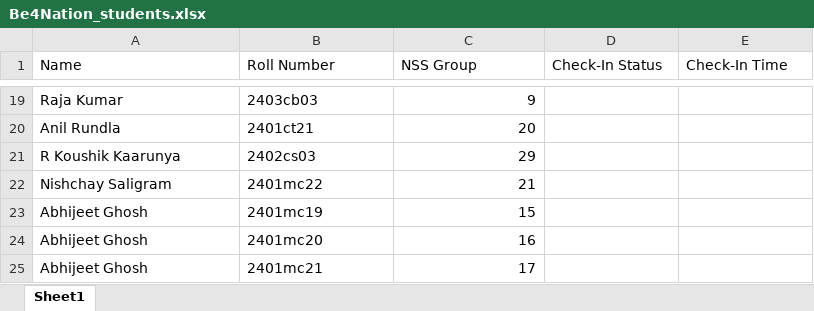
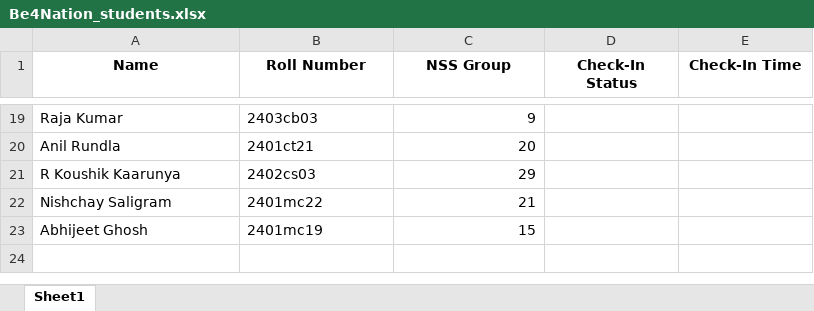
Before and after one commit to riseuppant/QrGenerator, an Excel workbook: Excel Sheets/Be4Nation_students.xlsx, sheet Sheet1, drawn as a sheet; only a part is shown, gaps mark what is left out; values as stored, in another font and other column widths than the file's, no borders; the diff names each change by its address in the sheet, - before the commit and + after, or states it on an @@ line.

```diff
--- a/Excel Sheets/Be4Nation_students.xlsx (sheet Sheet1)
+++ b/Excel Sheets/Be4Nation_students.xlsx (sheet Sheet1)
@@ A1:E1 bold: off → on, alignment: left → center @@
-row 24: Abhijeet Ghosh | 2401mc20 | 16
-row 25: Abhijeet Ghosh | 2401mc21 | 17
```
Also changed, not shown: 23 other files.
